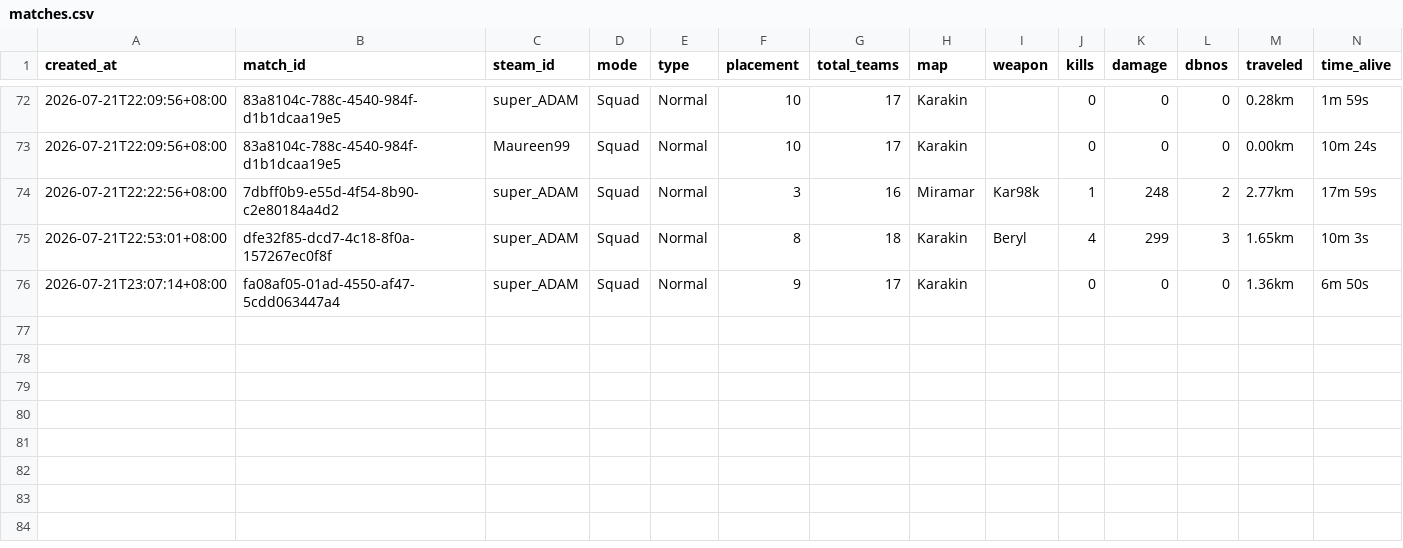
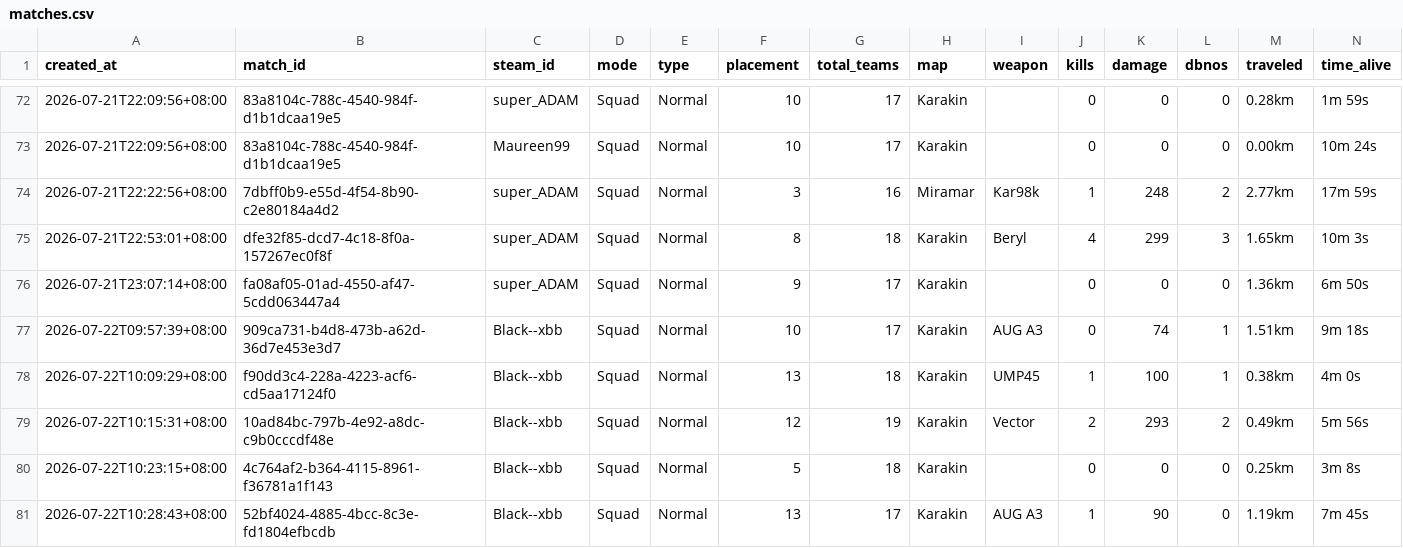
Before and after one commit to liuzy88/pubg, a CSV file: data/matches.csv, drawn as a sheet; only a part is shown, gaps mark what is left out; rows hold the shown columns only; the diff names each change by its address in the sheet, - before the commit and + after, or states it on an @@ line.

```diff
--- a/data/matches.csv
+++ b/data/matches.csv
+row 77: 2026-07-22T09:57:39+08:00 | 909ca731-b4d8-473b-a62d-36d7e453e3d7 | Black--xbb | Squad | Normal | 10 | 17 | Karakin | AUG A3 | 0 | 74 | 1 | 1.51km | 9m 18s
+row 78: 2026-07-22T10:09:29+08:00 | f90dd3c4-228a-4223-acf6-cd5aa17124f0 | Black--xbb | Squad | Normal | 13 | 18 | Karakin | UMP45 | 1 | 100 | 1 | 0.38km | 4m 0s
+row 79: 2026-07-22T10:15:31+08:00 | 10ad84bc-797b-4e92-a8dc-c9b0cccdf48e | Black--xbb | Squad | Normal | 12 | 19 | Karakin | Vector | 2 | 293 | 2 | 0.49km | 5m 56s
+row 80: 2026-07-22T10:23:15+08:00 | 4c764af2-b364-4115-8961-f36781a1f143 | Black--xbb | Squad | Normal | 5 | 18 | Karakin |  | 0 | 0 | 0 | 0.25km | 3m 8s
+row 81: 2026-07-22T10:28:43+08:00 | 52bf4024-4885-4bcc-8c3e-fd1804efbcdb | Black--xbb | Squad | Normal | 13 | 17 | Karakin | AUG A3 | 1 | 90 | 0 | 1.19km | 7m 45s
```
Also changed, not shown: 6 other files.
